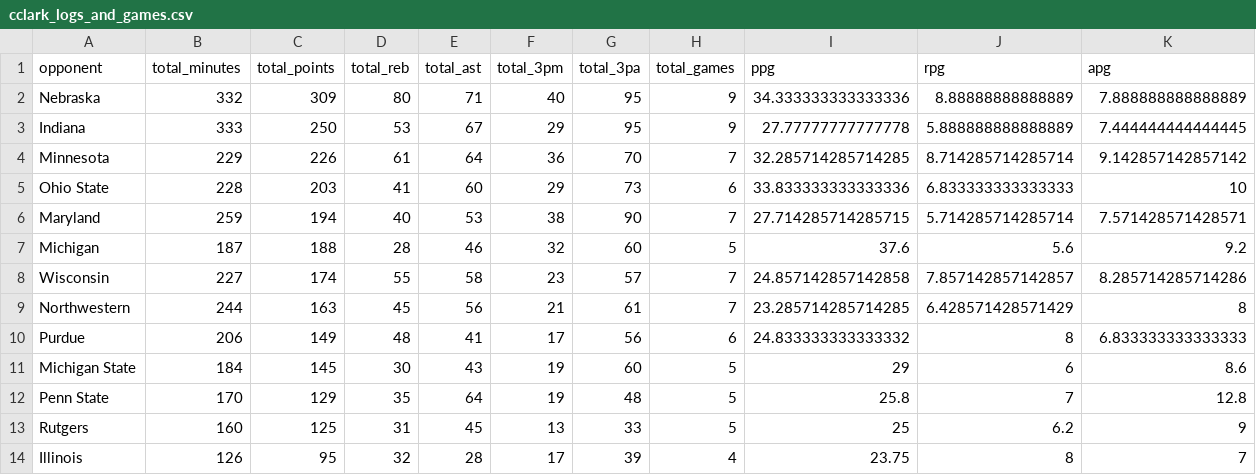
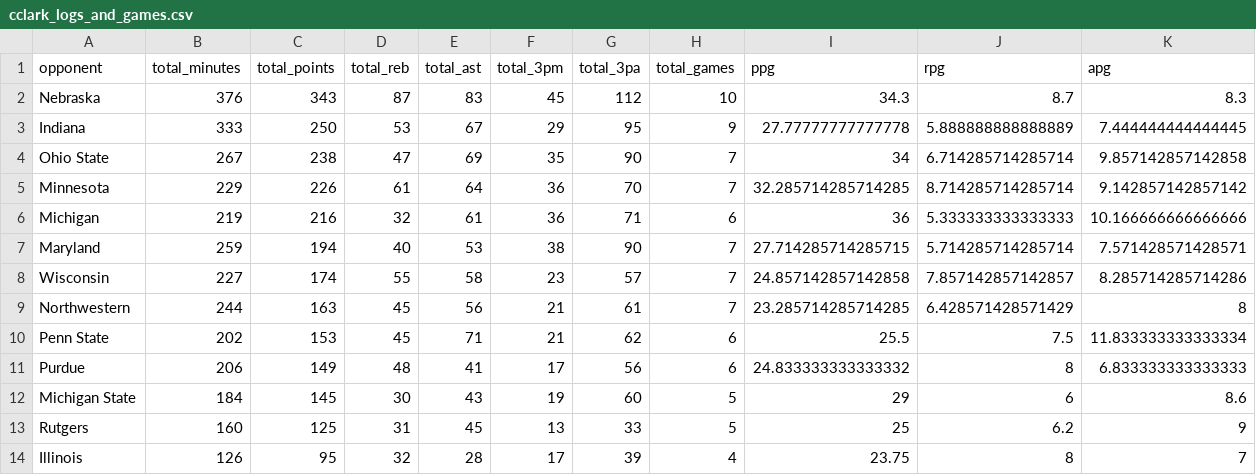
Before and after one commit to Dmanfre/sportico, a CSV file: clark_logs/data/cclark_logs_and_games.csv, drawn as a sheet; only a part is shown; removed rows and columns are numbered as before the commit, all else as after; rows hold the shown columns only; the diff covers the shown part only; the diff names each change by its address in the sheet, - before the commit and + after, or states it on an @@ line.

```diff
--- a/clark_logs/data/cclark_logs_and_games.csv
+++ b/clark_logs/data/cclark_logs_and_games.csv
-B2 (total_minutes): 332
+B2 (total_minutes): 376
-C2 (total_points): 309
+C2 (total_points): 343
-D2 (total_reb): 80
+D2 (total_reb): 87
-E2 (total_ast): 71
+E2 (total_ast): 83
-F2 (total_3pm): 40
+F2 (total_3pm): 45
-G2 (total_3pa): 95
+G2 (total_3pa): 112
-H2 (total_games): 9
+H2 (total_games): 10
-I2 (ppg): 34.333333333333336
+I2 (ppg): 34.3
-J2 (rpg): 8.88888888888889
+J2 (rpg): 8.7
-K2 (apg): 7.888888888888889
+K2 (apg): 8.3
+row 4: Ohio State | 267 | 238 | 47 | 69 | 35 | 90 | 7 | 34 | 6.714285714285714 | 9.857142857142858
-row 5: Ohio State | 228 | 203 | 41 | 60 | 29 | 73 | 6 | 33.833333333333336 | 6.833333333333333 | 10
+row 6: Michigan | 219 | 216 | 32 | 61 | 36 | 71 | 6 | 36 | 5.333333333333333 | 10.166666666666666
-row 7: Michigan | 187 | 188 | 28 | 46 | 32 | 60 | 5 | 37.6 | 5.6 | 9.2
+row 10: Penn State | 202 | 153 | 45 | 71 | 21 | 62 | 6 | 25.5 | 7.5 | 11.833333333333334
-row 12: Penn State | 170 | 129 | 35 | 64 | 19 | 48 | 5 | 25.8 | 7 | 12.8
```
Also changed, not shown: 3 edited cells elsewhere in this file, clark_logs/data/clark_logs.csv, 1 other file.
